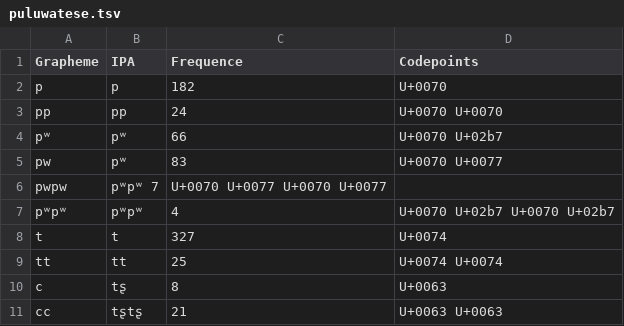
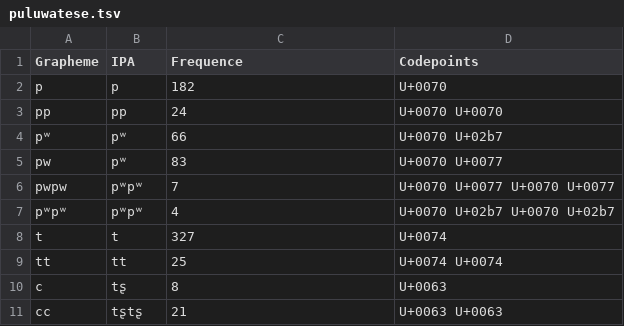
Before and after one commit to lexibank/mcd, a TSV file: etc/orthography/puluwatese.tsv, drawn as a sheet; only a part is shown.

Commit message:
Update puluwatese.tsv

```diff
--- a/etc/orthography/puluwatese.tsv
+++ b/etc/orthography/puluwatese.tsv
@@ -5,3 +5,3 @@ pʷ	pʷ	66	U+0070 U+02b7
 pw	pʷ	83	U+0070 U+0077
-pwpw	pʷpʷ  7	U+0070 U+0077 U+0070 U+0077
+pwpw	pʷpʷ	7	U+0070 U+0077 U+0070 U+0077
 pʷpʷ	pʷpʷ	4	U+0070 U+02b7 U+0070 U+02b7
```
